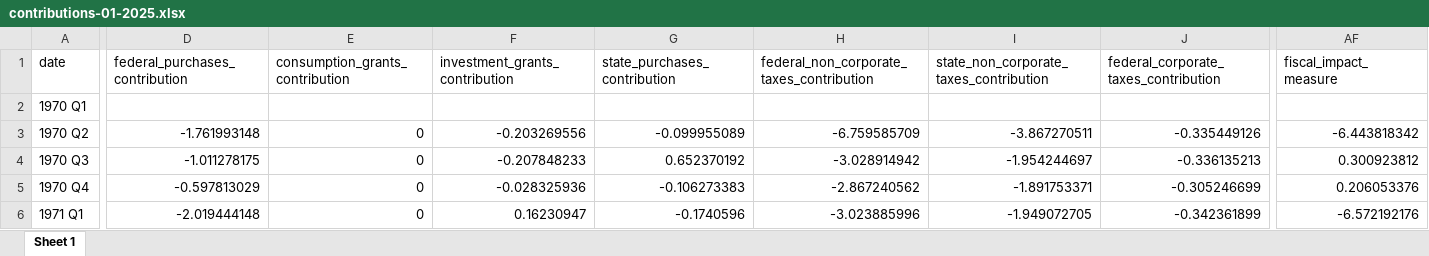
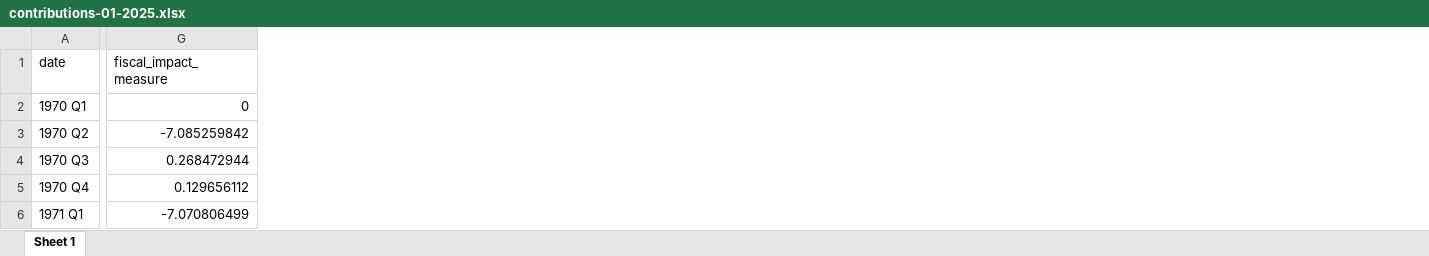
Before and after one commit to malcalakovalski/fim-pkg, an Excel workbook: results/01-2025/beta/contributions-01-2025.xlsx, sheet Sheet 1, drawn as a sheet; only a part is shown, gaps mark what is left out; values as stored, in another font and other column widths than the file's, no borders; removed rows and columns are numbered as before the commit, all else as after; the diff covers the shown part only; the diff names each change by its address in the sheet, - before the commit and + after, or states it on an @@ line.

```diff
--- a/results/01-2025/beta/contributions-01-2025.xlsx (sheet Sheet 1)
+++ b/results/01-2025/beta/contributions-01-2025.xlsx (sheet Sheet 1)
-column D (federal_purchases_contribution), rows 3-6: -1.761993148 | -1.011278175 | -0.597813029 | -2.019444148
-column E (consumption_grants_contribution), rows 3-6: all 0
-column F (investment_grants_contribution), rows 3-6: -0.203269556 | -0.207848233 | -0.028325936 | 0.16230947
-column G (state_purchases_contribution), rows 3-6: -0.099955089 | 0.652370192 | -0.106273383 | -0.1740596
-column H, rows 1-6: federal_non_corporate_taxes_contribution |  | -6.759585709 | -3.028914942 | -2.867240562 | -3.023885996
-column I, rows 1-6: state_non_corporate_taxes_contribution |  | -3.867270511 | -1.954244697 | -1.891753371 | -1.949072705
-column J, rows 1-6: federal_corporate_taxes_contribution |  | -0.335449126 | -0.336135213 | -0.305246699 | -0.342361899
-G2 (fiscal_impact_measure): (empty)
+G2 (fiscal_impact_measure): 0
-G3 (fiscal_impact_measure): -6.443818342
+G3 (fiscal_impact_measure): -7.085259842
-G4 (fiscal_impact_measure): 0.300923812
+G4 (fiscal_impact_measure): 0.268472944
-G5 (fiscal_impact_measure): 0.206053376
+G5 (fiscal_impact_measure): 0.129656112
-G6 (fiscal_impact_measure): -6.572192176
+G6 (fiscal_impact_measure): -7.070806499
```
Also changed, not shown: 18 removed columns, 1252 edited cells and cell formats elsewhere in this sheet, inst/extdata/projections.xlsx, results/01-2025/beta/inputs-01-2025.xlsx, 25 other files.
